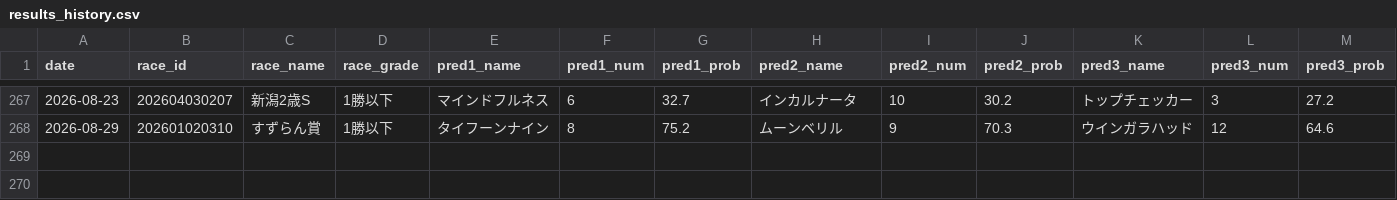
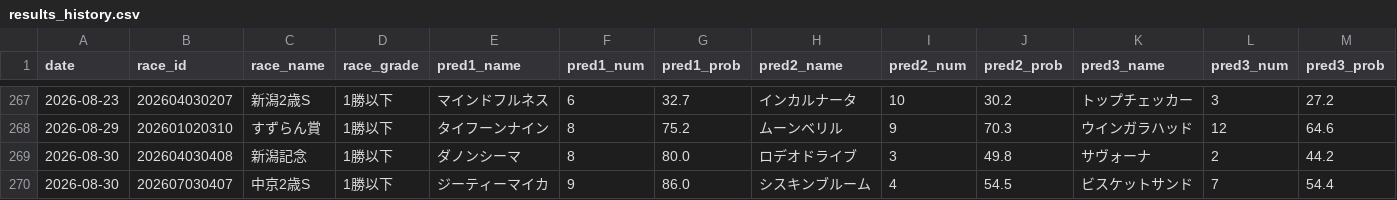
Before and after one commit to yssohrrs206038s-oss/keiba-predictor, a CSV file: keiba_predictor/data/results_history.csv, drawn as a sheet; only a part is shown, gaps mark what is left out; rows hold the shown columns only; the diff names each change by its address in the sheet, - before the commit and + after, or states it on an @@ line.

```diff
--- a/keiba_predictor/data/results_history.csv
+++ b/keiba_predictor/data/results_history.csv
+row 269: 2026-08-30 | 202604030408 | 新潟記念 | 1勝以下 | ダノンシーマ | 8 | 80.0 | ロデオドライブ | 3 | 49.8 | サヴォーナ | 2 | 44.2
+row 270: 2026-08-30 | 202607030407 | 中京2歳S | 1勝以下 | ジーティーマイカ | 9 | 86.0 | シスキンブルーム | 4 | 54.5 | ビスケットサンド | 7 | 54.4
```
